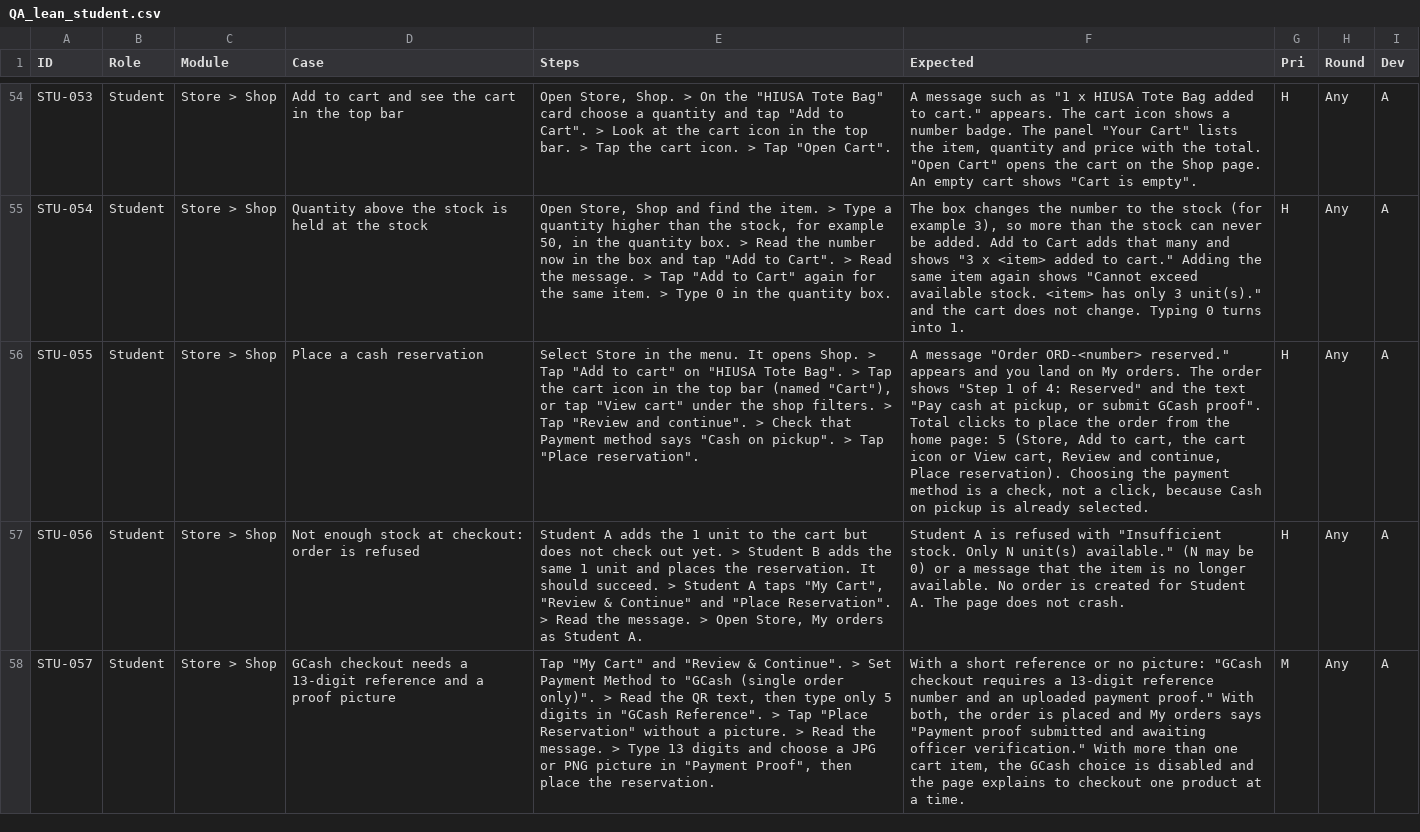
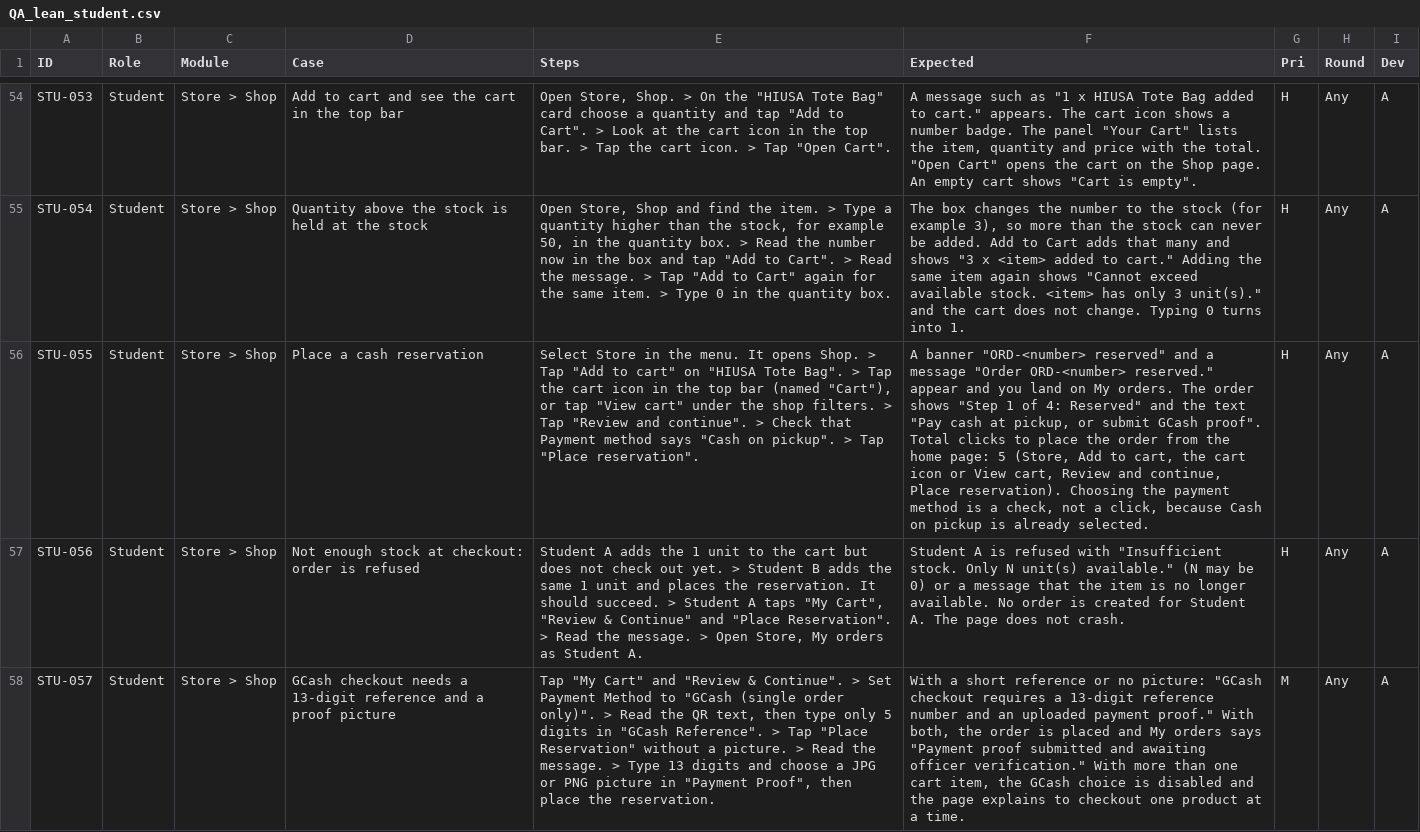
Before and after one commit to prodoc-zen/Hiusa-FULL, a CSV file: docs/qa/lean/QA_lean_student.csv, drawn as a sheet; only a part is shown, gaps mark what is left out; the diff covers the shown part only; the diff names each change by its address in the sheet, - before the commit and + after, or states it on an @@ line.

```diff
--- a/docs/qa/lean/QA_lean_student.csv
+++ b/docs/qa/lean/QA_lean_student.csv
-F56 (Expected): A message "Order ORD-<number> reserved." appears and you…
+F56 (Expected): A banner "ORD-<number> reserved" and a message "Order ORD-<number> reserved." appear and you…
```
Also changed, not shown: 1 edited cell elsewhere in this file, docs/qa/lean/QA_lean_dept-head.csv, 15 other files.
